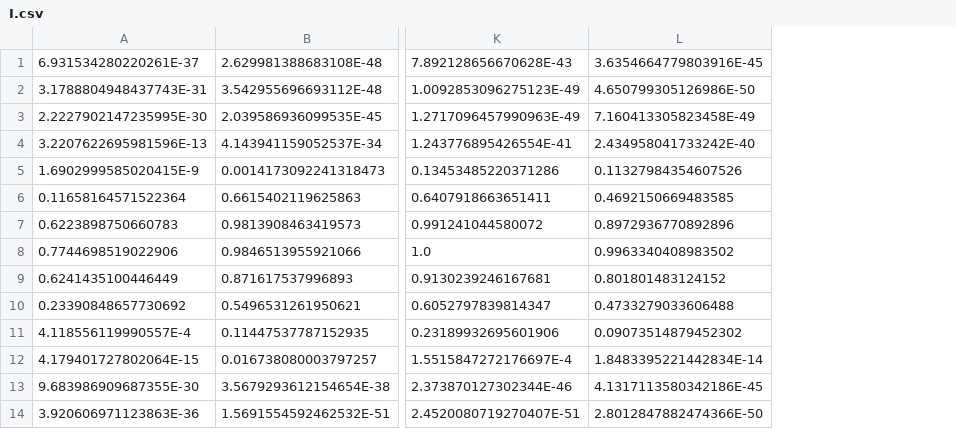
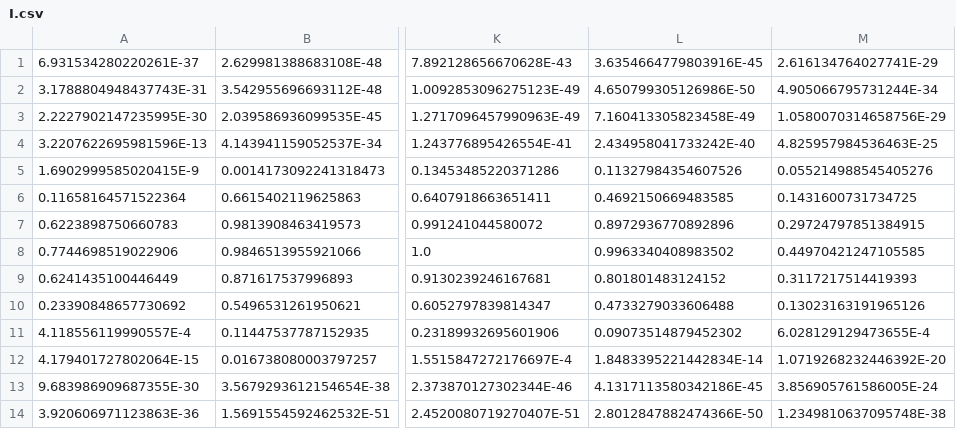
Before and after one commit to hrstkon1/licenseplates, a CSV file: trained_data/I.csv, drawn as a sheet; only a part is shown, gaps mark what is left out; the diff names each change by its address in the sheet, - before the commit and + after, or states it on an @@ line.

Commit message:
Trained data fixed (again)

```diff
--- a/trained_data/I.csv
+++ b/trained_data/I.csv
+column M, rows 1-14: 2.616134764027741E-29 | 4.905066795731244E-34 | 1.0580070314658756E-29 | 4.825957984536463E-25 | 0.055214988545405276 | 0.1431600731734725 | 0.29724797851384915 | 0.44970421247105585 | 0.3117217514419393 | 0.13023163191965126 | 6.028129129473655E-4 | 1.0719268232446392E-20 | 3.856905761586005E-24 | 1.2349810637095748E-38
```
Also changed, not shown: trained_data/1.csv, trained_data/4.csv, 30 other files.
